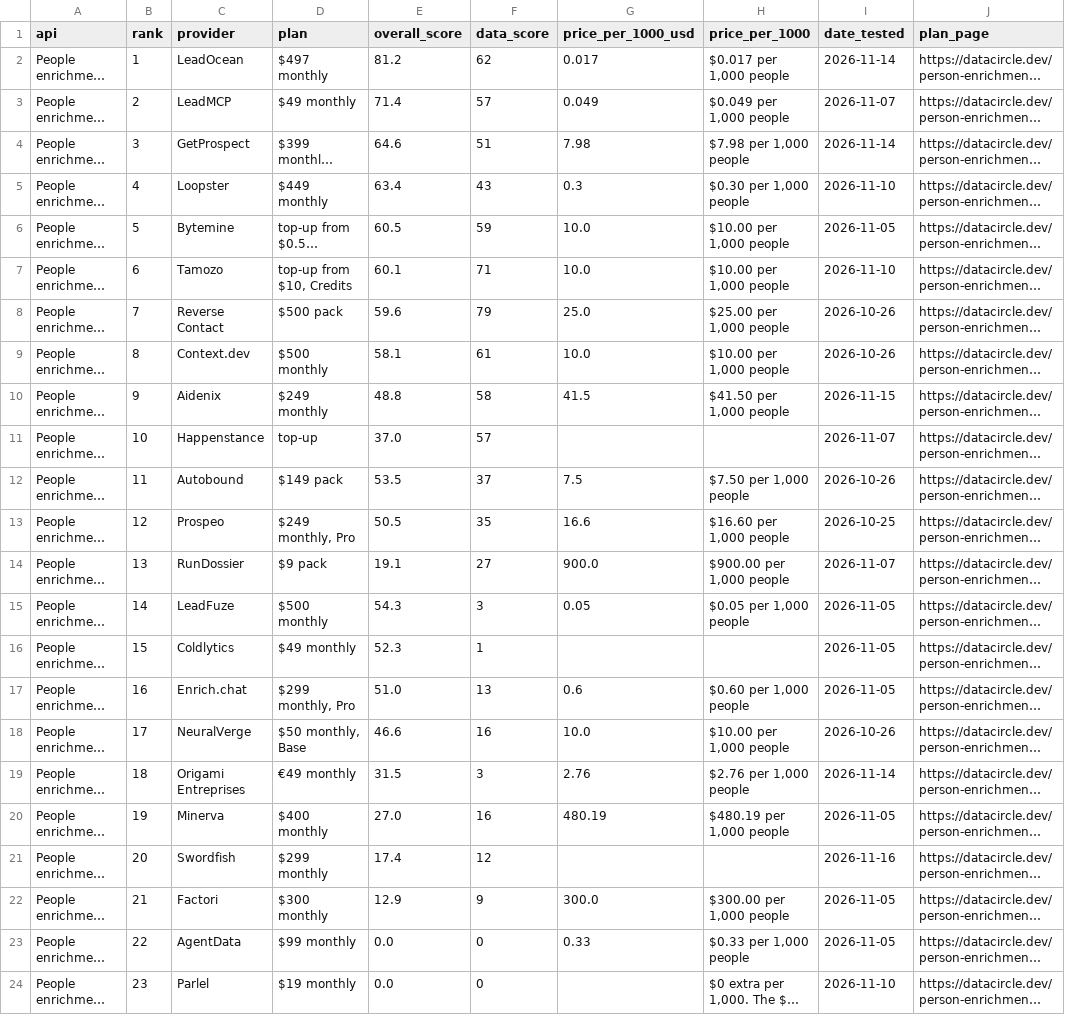
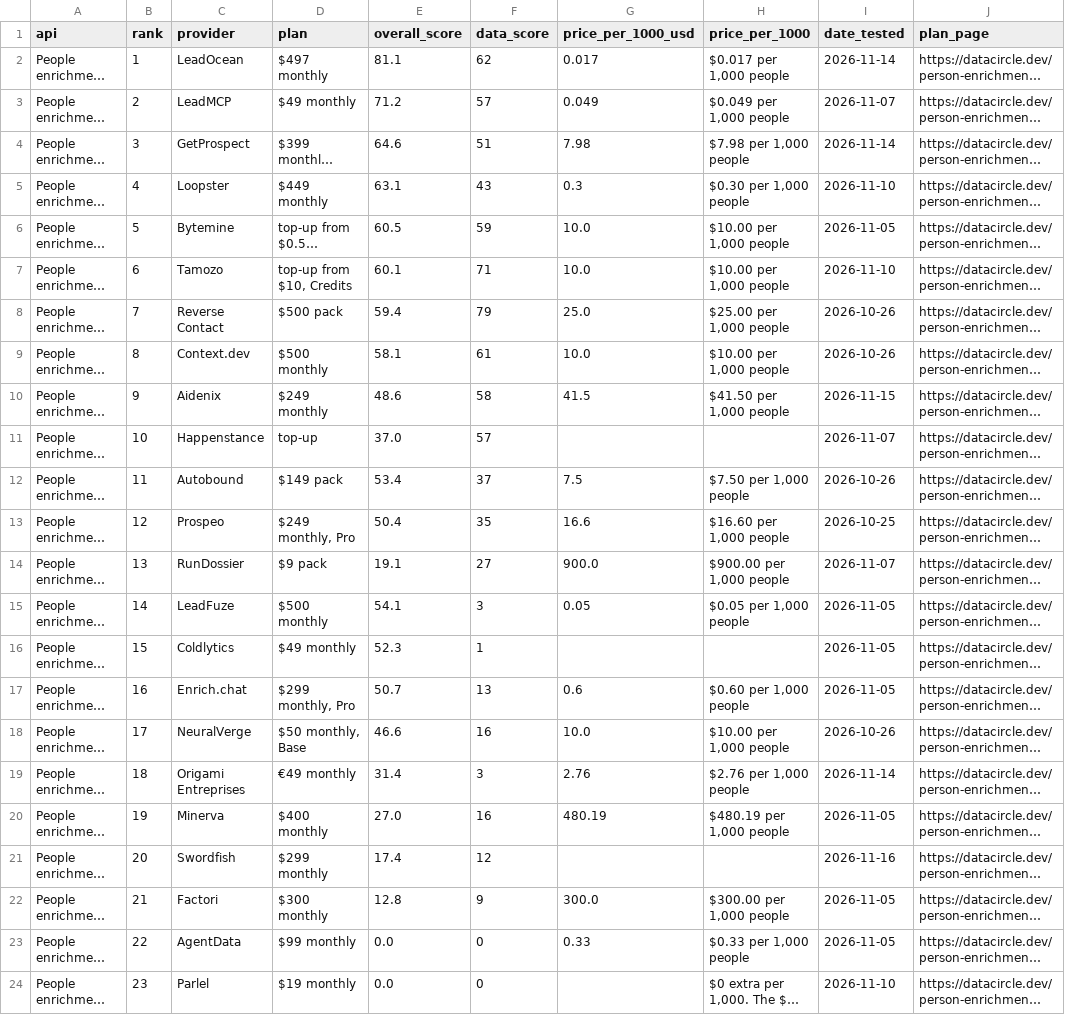
Before and after one commit to waynehamadi/best-people-enrichment-api, a CSV file: results.csv, drawn as a sheet; only a part is shown; long unchanged cells end in …; the diff names each change by its address in the sheet, - before the commit and + after, or states it on an @@ line.

Commit message:
Benchmark results from datacircle.dev

```diff
--- a/results.csv
+++ b/results.csv
-E2 (overall_score): 81.2
+E2 (overall_score): 81.1
-E3 (overall_score): 71.4
+E3 (overall_score): 71.2
-E5 (overall_score): 63.4
+E5 (overall_score): 63.1
-E8 (overall_score): 59.6
+E8 (overall_score): 59.4
-E10 (overall_score): 48.8
+E10 (overall_score): 48.6
-E12 (overall_score): 53.5
+E12 (overall_score): 53.4
-E13 (overall_score): 50.5
+E13 (overall_score): 50.4
-E15 (overall_score): 54.3
+E15 (overall_score): 54.1
-E17 (overall_score): 51.0
+E17 (overall_score): 50.7
-E19 (overall_score): 31.5
+E19 (overall_score): 31.4
-E22 (overall_score): 12.9
+E22 (overall_score): 12.8
```
Also changed, not shown: 1 other file.
